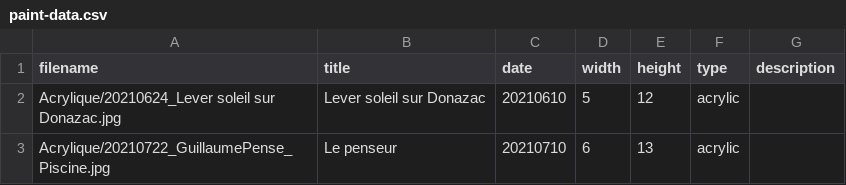
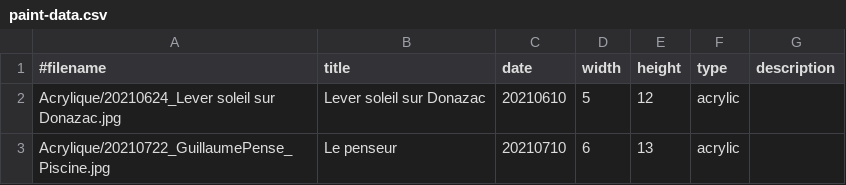
Before and after one commit to MichelEisenmann/gem-gallery, a CSV file: htdocs/public/images/paint-data.csv, drawn as a sheet; only a part is shown.

```diff
--- a/htdocs/public/images/paint-data.csv
+++ b/htdocs/public/images/paint-data.csv
@@ -1,2 +1,2 @@
-filename;title;date;width;height;type;description
+#filename;title;date;width;height;type;description
 Acrylique/20210624_Lever soleil sur Donazac.jpg;Lever soleil sur Donazac;20210610;5;12;acrylic;
```
Also changed, not shown: 1 other file.
